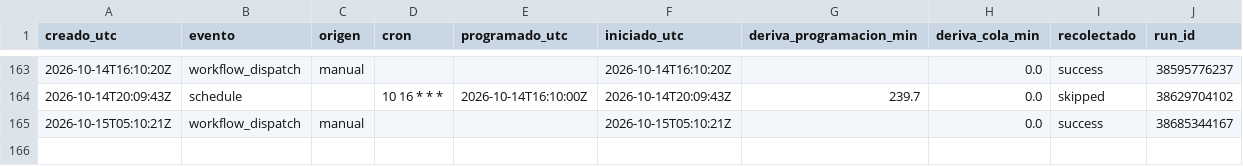
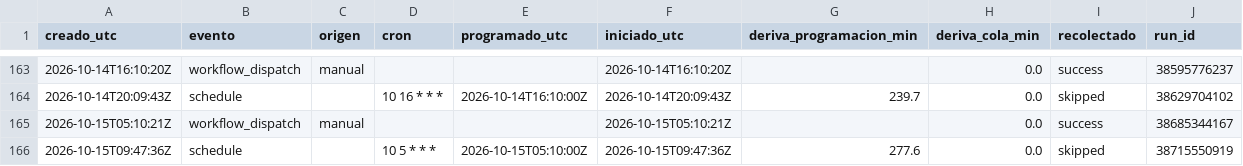
Before and after one commit to malevolisco/adrigasolineras, a CSV file: logs/deriva.csv, drawn as a sheet; only a part is shown, gaps mark what is left out; the diff names each change by its address in the sheet, - before the commit and + after, or states it on an @@ line.

```diff
--- a/logs/deriva.csv
+++ b/logs/deriva.csv
+row 166: 2026-10-15T09:47:36Z | schedule |  | 10 5 * * * | 2026-10-15T05:10:00Z | 2026-10-15T09:47:36Z | 277.6 | 0.0 | skipped | 38715550919
```
